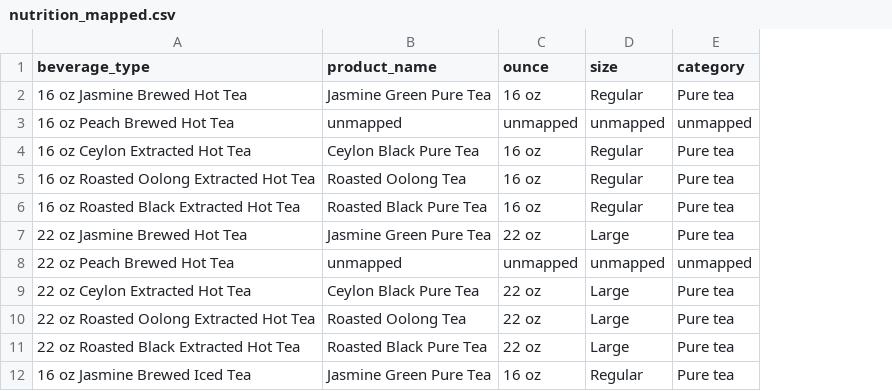
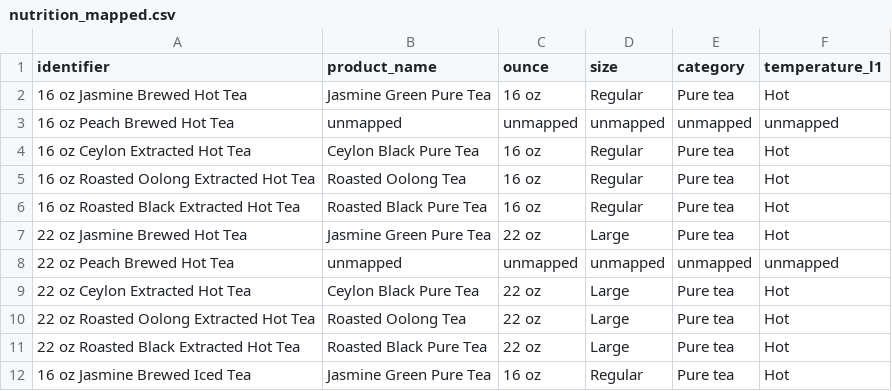
Before and after one commit to Z060049/nutrition, a CSV file: processed_data/nutrition_mapped.csv, drawn as a sheet; only a part is shown; the diff names each change by its address in the sheet, - before the commit and + after, or states it on an @@ line.

Commit message:
Added Google Sheets integration and nutrition data. Updated combinations generator with new column order and simplified size display.

```diff
--- a/processed_data/nutrition_mapped.csv
+++ b/processed_data/nutrition_mapped.csv
+column F (temperature_l1), rows 2-12: Hot | unmapped | Hot | Hot | Hot | Hot | unmapped | Hot | Hot | Hot | Hot
-A1: beverage_type
+A1: identifier
```
Also changed, not shown: 9 other files.
